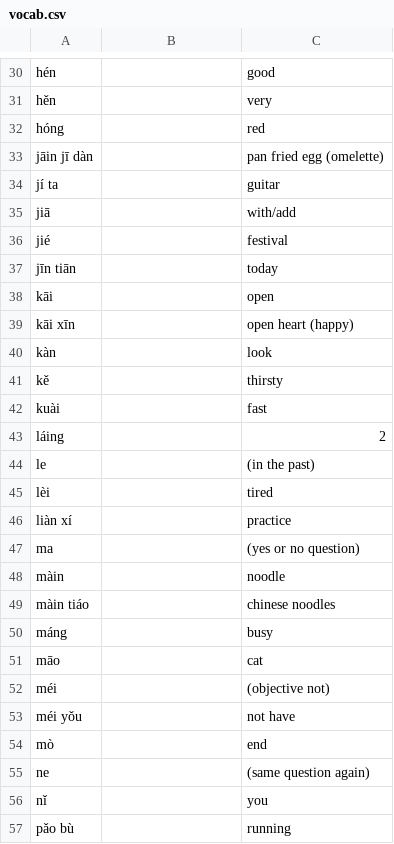
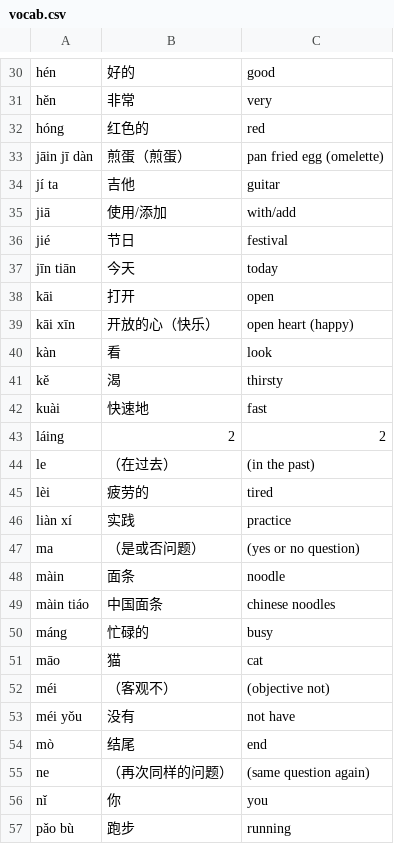
Before and after one commit to meermouse/speak-chinese, a CSV file: vocab.csv, drawn as a sheet; only a part is shown, gaps mark what is left out; the diff covers the shown part only; the diff names each change by its address in the sheet, - before the commit and + after, or states it on an @@ line.

```diff
--- a/vocab.csv
+++ b/vocab.csv
-B30: (empty)
+B30: 好的
-B31: (empty)
+B31: 非常
-B32: (empty)
+B32: 红色的
-B33: (empty)
+B33: 煎蛋（煎蛋）
-B34: (empty)
+B34: 吉他
-B35: (empty)
+B35: 使用/添加
-B36: (empty)
+B36: 节日
-B37: (empty)
+B37: 今天
-B38: (empty)
+B38: 打开
-B39: (empty)
+B39: 开放的心（快乐）
-B40: (empty)
+B40: 看
-B41: (empty)
+B41: 渴
-B42: (empty)
+B42: 快速地
-B43: (empty)
+B43: 2
-B44: (empty)
+B44: （在过去）
-B45: (empty)
+B45: 疲劳的
-B46: (empty)
+B46: 实践
-B47: (empty)
+B47: （是或否问题）
-B48: (empty)
+B48: 面条
-B49: (empty)
+B49: 中国面条
-B50: (empty)
+B50: 忙碌的
-B51: (empty)
+B51: 猫
-B52: (empty)
+B52: （客观不）
-B53: (empty)
+B53: 没有
-B54: (empty)
+B54: 结尾
-B55: (empty)
+B55: （再次同样的问题）
-B56: (empty)
+B56: 你
-B57: (empty)
+B57: 跑步
```
Also changed, not shown: 84 edited cells elsewhere in this file, 1 other file.
